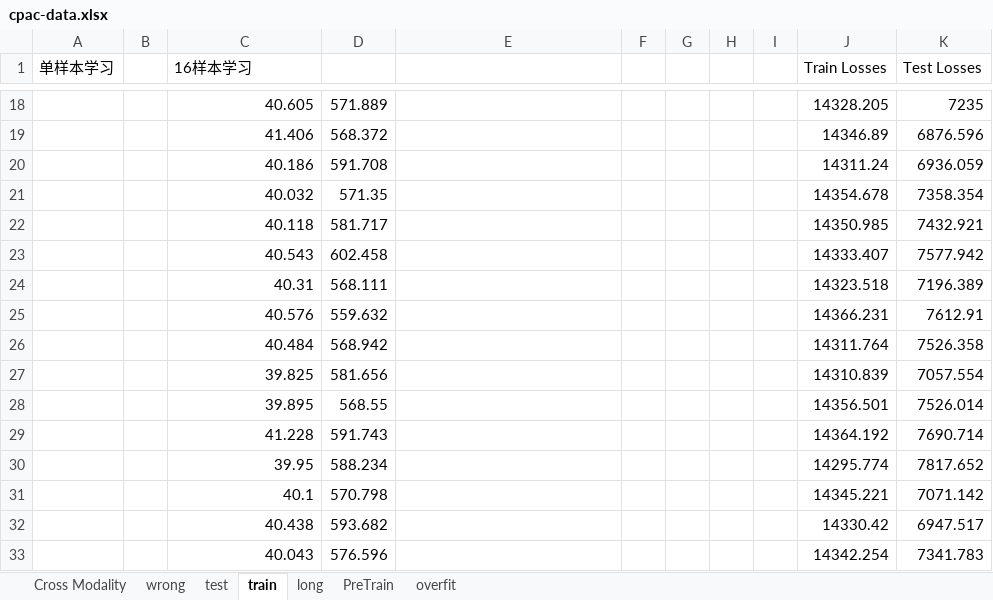
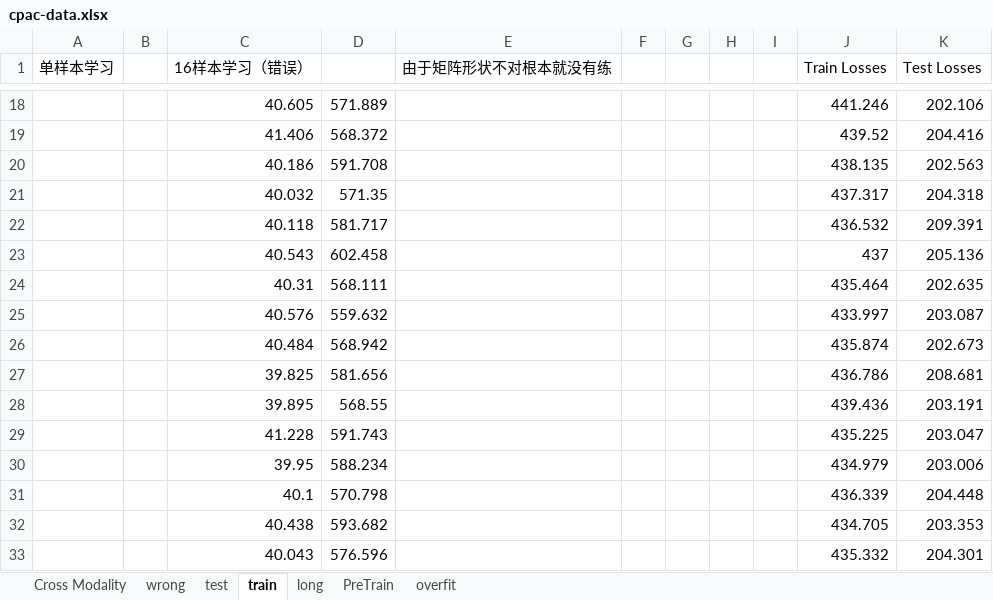
Before and after one commit to ZzzzzzzSkyward/MultiModalityProteinLigandAffinity, an Excel workbook: cpac-data.xlsx, sheet train, drawn as a sheet; only a part is shown, gaps mark what is left out; values as stored, in another font and other column widths than the file's, no borders; charts and pictures not drawn; the diff covers the shown part only; the diff names each change by its address in the sheet, - before the commit and + after, or states it on an @@ line.

```diff
--- a/cpac-data.xlsx (sheet train)
+++ b/cpac-data.xlsx (sheet train)
-C1: 16样本学习
+C1: 16样本学习（错误）
-E1: (empty)
+E1: 由于矩阵形状不对根本就没有练
-J18 (Train Losses): 14328.205
+J18 (Train Losses): 441.246
-K18 (Test Losses): 7235
+K18 (Test Losses): 202.106
-J19 (Train Losses): 14346.89
+J19 (Train Losses): 439.52
-K19 (Test Losses): 6876.596
+K19 (Test Losses): 204.416
-J20 (Train Losses): 14311.24
+J20 (Train Losses): 438.135
-K20 (Test Losses): 6936.059
+K20 (Test Losses): 202.563
-J21 (Train Losses): 14354.678
+J21 (Train Losses): 437.317
-K21 (Test Losses): 7358.354
+K21 (Test Losses): 204.318
-J22 (Train Losses): 14350.985
+J22 (Train Losses): 436.532
-K22 (Test Losses): 7432.921
+K22 (Test Losses): 209.391
-J23 (Train Losses): 14333.407
+J23 (Train Losses): 437
-K23 (Test Losses): 7577.942
+K23 (Test Losses): 205.136
-J24 (Train Losses): 14323.518
+J24 (Train Losses): 435.464
-K24 (Test Losses): 7196.389
+K24 (Test Losses): 202.635
-J25 (Train Losses): 14366.231
+J25 (Train Losses): 433.997
-K25 (Test Losses): 7612.91
+K25 (Test Losses): 203.087
-J26 (Train Losses): 14311.764
+J26 (Train Losses): 435.874
-K26 (Test Losses): 7526.358
+K26 (Test Losses): 202.673
-J27 (Train Losses): 14310.839
+J27 (Train Losses): 436.786
-K27 (Test Losses): 7057.554
+K27 (Test Losses): 208.681
-J28 (Train Losses): 14356.501
+J28 (Train Losses): 439.436
-K28 (Test Losses): 7526.014
+K28 (Test Losses): 203.191
-J29 (Train Losses): 14364.192
+J29 (Train Losses): 435.225
-K29 (Test Losses): 7690.714
+K29 (Test Losses): 203.047
-J30 (Train Losses): 14295.774
+J30 (Train Losses): 434.979
-K30 (Test Losses): 7817.652
+K30 (Test Losses): 203.006
-J31 (Train Losses): 14345.221
+J31 (Train Losses): 436.339
-K31 (Test Losses): 7071.142
+K31 (Test Losses): 204.448
-J32 (Train Losses): 14330.42
+J32 (Train Losses): 434.705
-K32 (Test Losses): 6947.517
+K32 (Test Losses): 203.353
-J33 (Train Losses): 14342.254
+J33 (Train Losses): 435.332
-K33 (Test Losses): 7341.783
+K33 (Test Losses): 204.301
```
Also changed, not shown: 82 edited cells elsewhere in this sheet, charts or pictures, 19 other files.
